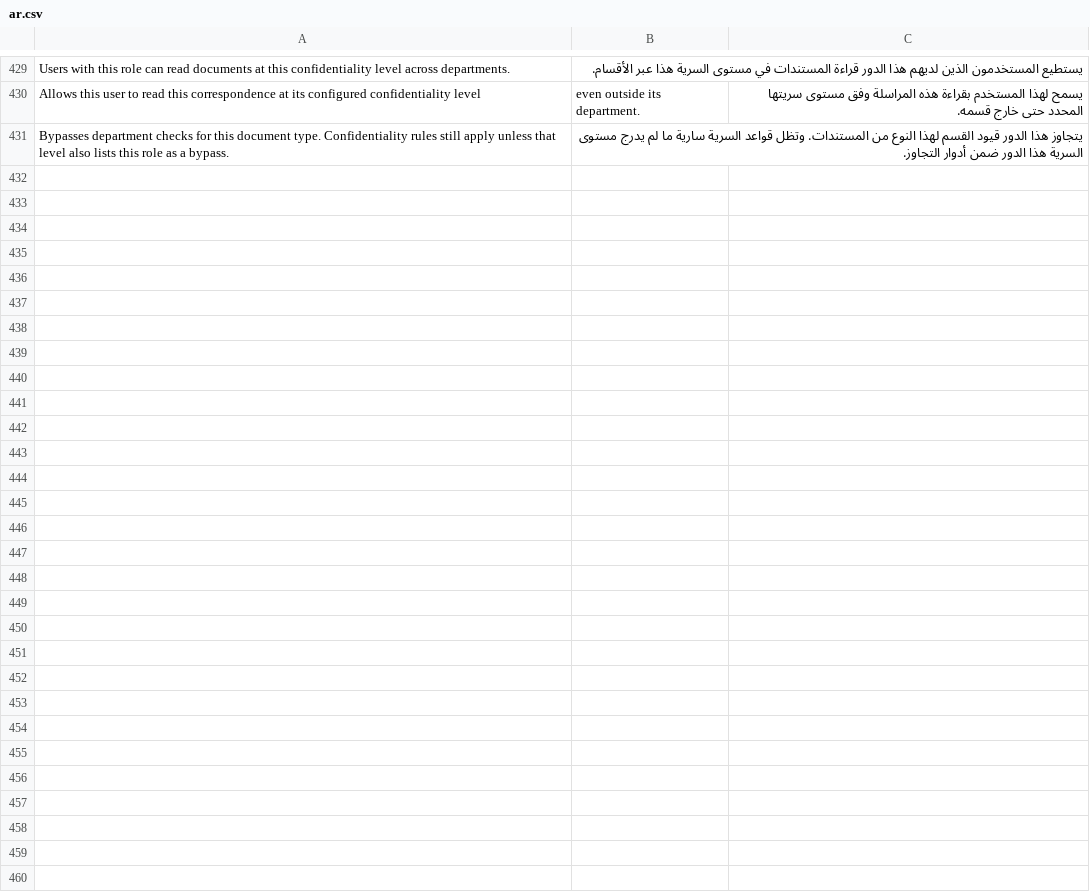
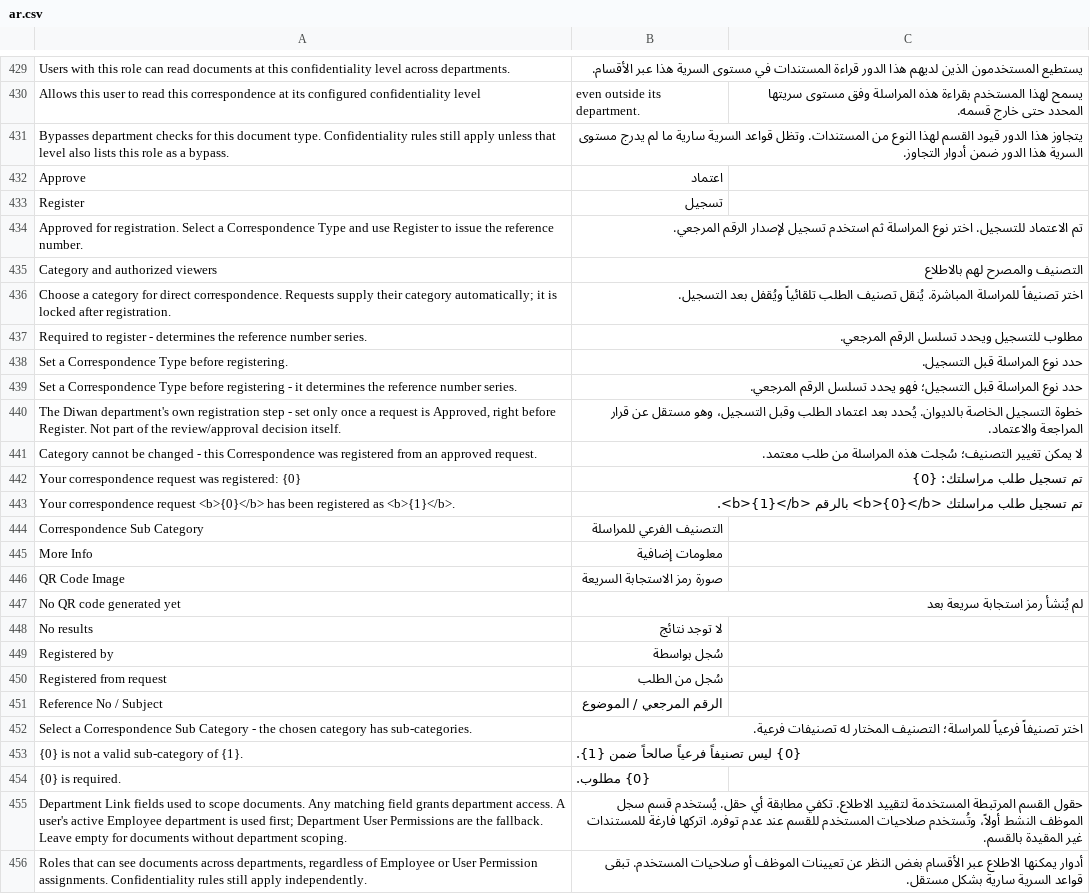
Before and after one commit to karamakcsc/masar_diwan, a CSV file: masar_diwan/translations/ar.csv, drawn as a sheet; only a part is shown, gaps mark what is left out; the diff names each change by its address in the sheet, - before the commit and + after, or states it on an @@ line.

```diff
--- a/masar_diwan/translations/ar.csv
+++ b/masar_diwan/translations/ar.csv
+row 432: Approve | اعتماد
+row 433: Register | تسجيل
+row 434: Approved for registration. Select a Correspondence Type and use Register to issue the reference number. | تم الاعتماد للتسجيل. اختر نوع المراسلة ثم استخدم تسجيل لإصدار الرقم المرجعي.
+row 435: Category and authorized viewers | التصنيف والمصرح لهم بالاطلاع
+row 436: Choose a category for direct correspondence. Requests supply their category automatically; it is locked after registration. | اختر تصنيفاً للمراسلة المباشرة. يُنقل تصنيف الطلب تلقائياً ويُقفل بعد التسجيل.
+row 437: Required to register - determines the reference number series. | مطلوب للتسجيل ويحدد تسلسل الرقم المرجعي.
+row 438: Set a Correspondence Type before registering. | حدد نوع المراسلة قبل التسجيل.
+row 439: Set a Correspondence Type before registering - it determines the reference number series. | حدد نوع المراسلة قبل التسجيل؛ فهو يحدد تسلسل الرقم المرجعي.
+row 440: The Diwan department's own registration step - set only once a request is Approved, right before Register. Not part of the review/approval decision itself. | خطوة التسجيل الخاصة بالديوان. يُحدد بعد اعتماد الطلب وقبل التسجيل، وهو مستقل عن قرار المراجعة والاعتماد.
+row 441: Category cannot be changed - this Correspondence was registered from an approved request. | لا يمكن تغيير التصنيف؛ سُجلت هذه المراسلة من طلب معتمد.
+row 442: Your correspondence request was registered: {0} | تم تسجيل طلب مراسلتك: {0}
+row 443: Your correspondence request <b>{0}</b> has been registered as <b>{1}</b>. | تم تسجيل طلب مراسلتك <b>{0}</b> بالرقم <b>{1}</b>.
+row 444: Correspondence Sub Category | التصنيف الفرعي للمراسلة
+row 445: More Info | معلومات إضافية
+row 446: QR Code Image | صورة رمز الاستجابة السريعة
+row 447: No QR code generated yet | لم يُنشأ رمز استجابة سريعة بعد
+row 448: No results | لا توجد نتائج
+row 449: Registered by | سُجل بواسطة
+row 450: Registered from request | سُجل من الطلب
+row 451: Reference No / Subject | الرقم المرجعي / الموضوع
+row 452: Select a Correspondence Sub Category - the chosen category has sub-categories. | اختر تصنيفاً فرعياً للمراسلة؛ التصنيف المختار له تصنيفات فرعية.
+row 453: {0} is not a valid sub-category of {1}. | {0} ليس تصنيفاً فرعياً صالحاً ضمن {1}.
+row 454: {0} is required. | {0} مطلوب.
+row 455: Department Link fields used to scope documents. Any matching field grants department access. A user's active Employee department is used first; Department User Permissions are the fallback. Leave empty for documents without department scoping. | حقول القسم المرتبطة المستخدمة لتقييد الاطلاع. تكفي مطابقة أي حقل. يُستخدم قسم سجل الموظف النشط أولاً، وتُستخدم صلاحيات المستخدم للقسم عند عدم توفره. اتركها فارغة للمستندات غير المقيدة بالقسم.
+row 456: Roles that can see documents across departments, regardless of Employee or User Permission assignments. Confidentiality rules still apply independently. | أدوار يمكنها الاطلاع عبر الأقسام بغض النظر عن تعيينات الموظف أو صلاحيات المستخدم. تبقى قواعد السرية سارية بشكل مستقل.
```
Also changed, not shown: 25 other files.
